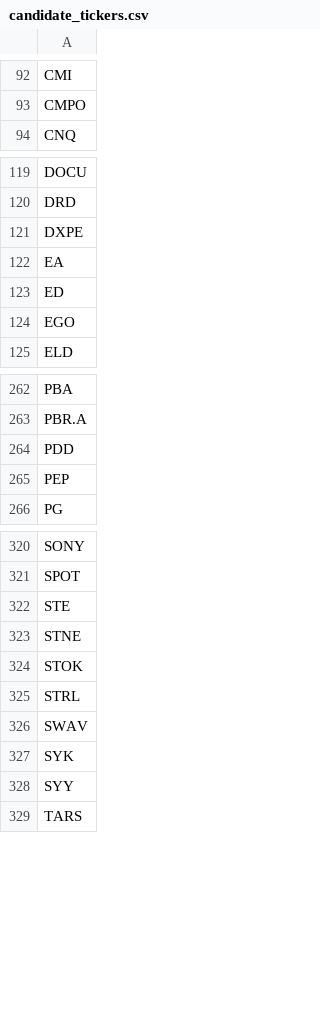
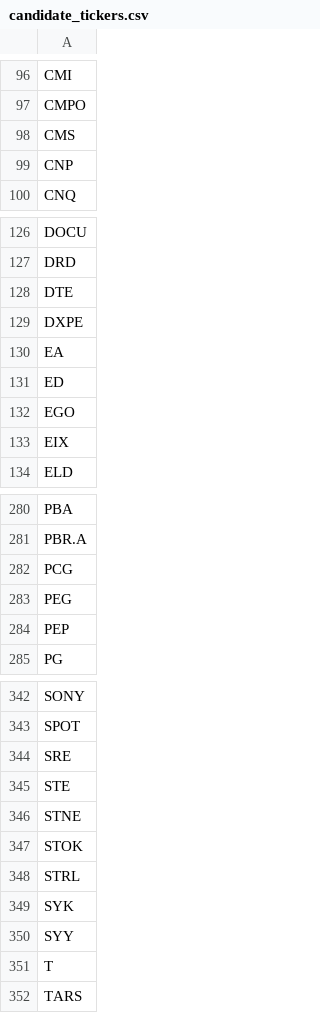
Before and after one commit to dakara32/GPT_Code, a CSV file: candidate_tickers.csv, drawn as a sheet; only a part is shown, gaps mark what is left out; the diff covers the shown part only.

```diff
--- a/candidate_tickers.csv
+++ b/candidate_tickers.csv
@@ -93,2 +97,4 @@ CMI
 CMPO
+CMS
+CNP
 CNQ
@@ -120,2 +127,3 @@ DOCU
 DRD
+DTE
 DXPE
@@ -124,2 +132,3 @@ ED
 EGO
+EIX
 ELD
@@ -263,3 +281,4 @@ PBA
 PBR.A
-PDD
+PCG
+PEG
 PEP
@@ -321,2 +343,3 @@ SONY
 SPOT
+SRE
 STE
@@ -325,5 +348,5 @@ STOK
 STRL
-SWAV
 SYK
 SYY
+T
 TARS
```
Also changed, not shown: 25 added rows, 6 removed rows and 1 edited cell elsewhere in this file.
